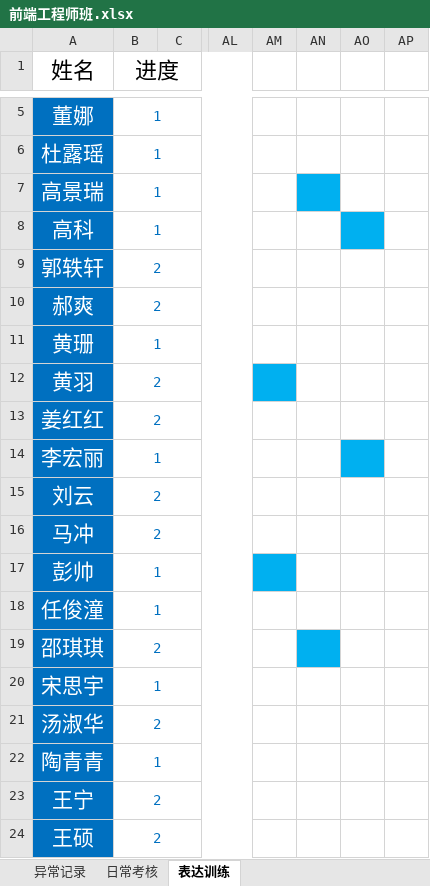
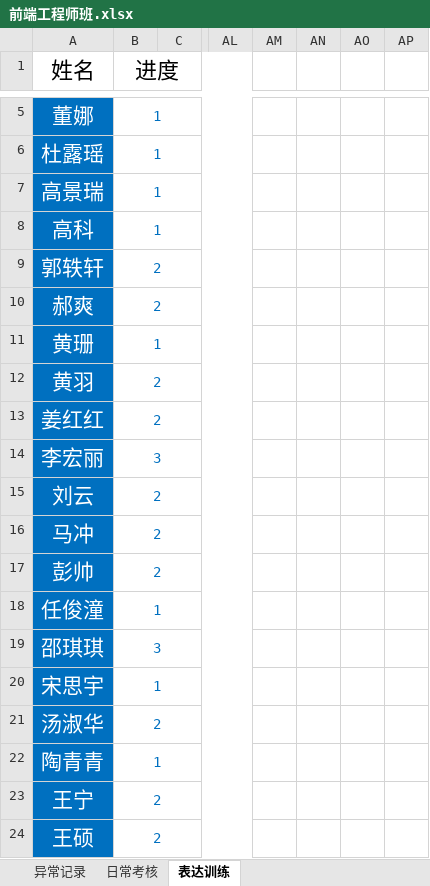
Before and after one commit to yaconit/-, an Excel workbook: 前端工程师班.xlsx, sheet 表达训练, drawn as a sheet; only a part is shown, gaps mark what is left out; values as stored, in another font and other column widths than the file's, no borders; conditional formats not drawn; the diff names each change by its address in the sheet, - before the commit and + after, or states it on an @@ line.

```diff
--- a/前端工程师班.xlsx (sheet 表达训练)
+++ b/前端工程师班.xlsx (sheet 表达训练)
-AN7 fill: #00B0F0
+AN7 fill: none
-AO8 fill: #00B0F0
+AO8 fill: none
-AM12 fill: #00B0F0
+AM12 fill: none
-B14 (进度): 1
+B14 (进度): 3
-AO14 fill: #00B0F0
+AO14 fill: none
-B17 (进度): 1
+B17 (进度): 2
-AM17 fill: #00B0F0
+AM17 fill: none
-B19 (进度): 2
+B19 (进度): 3
-AN19 fill: #00B0F0
+AN19 fill: none
```
